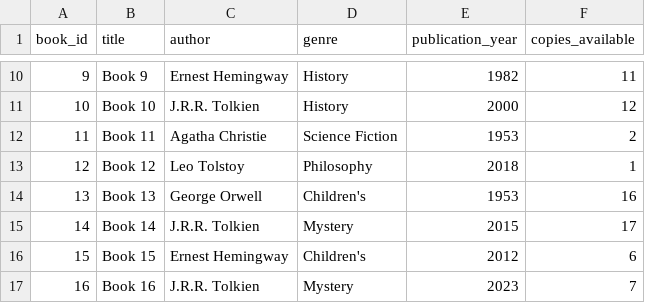
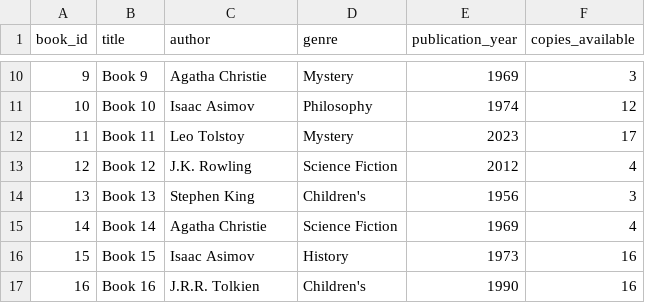
Before and after one commit to abdulrahmannmostafa/Data-Science-Labs, a CSV file: Lab 3/src/Integrated Data Pipeline/exports/library_books.csv, drawn as a sheet; only a part is shown, gaps mark what is left out; the diff covers the shown part only.

```diff
--- a/Lab 3/src/Integrated Data Pipeline/exports/library_books.csv
+++ b/Lab 3/src/Integrated Data Pipeline/exports/library_books.csv
@@ -10,8 +10,8 @@ book_id,title,author,genre,publication_year,copies_available
-9,Book 9,Ernest Hemingway,History,1982,11
-10,Book 10,J.R.R. Tolkien,History,2000,12
-11,Book 11,Agatha Christie,Science Fiction,1953,2
-12,Book 12,Leo Tolstoy,Philosophy,2018,1
-13,Book 13,George Orwell,Children's,1953,16
-14,Book 14,J.R.R. Tolkien,Mystery,2015,17
-15,Book 15,Ernest Hemingway,Children's,2012,6
-16,Book 16,J.R.R. Tolkien,Mystery,2023,7
+9,Book 9,Agatha Christie,Mystery,1969,3
+10,Book 10,Isaac Asimov,Philosophy,1974,12
+11,Book 11,Leo Tolstoy,Mystery,2023,17
+12,Book 12,J.K. Rowling,Science Fiction,2012,4
+13,Book 13,Stephen King,Children's,1956,3
+14,Book 14,Agatha Christie,Science Fiction,1969,4
+15,Book 15,Isaac Asimov,History,1973,16
+16,Book 16,J.R.R. Tolkien,Children's,1990,16
```
Also changed, not shown: 152 edited cells elsewhere in this file, Lab 3/src/Integrated Data Pipeline/exports/github_repos.csv, Lab 3/src/Integrated Data Pipeline/exports/web_books.csv, 7 other files.
